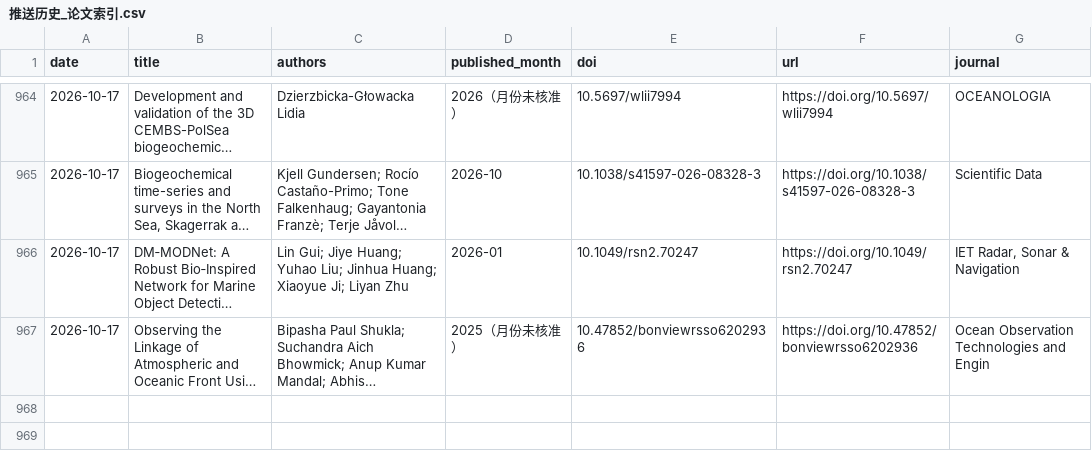
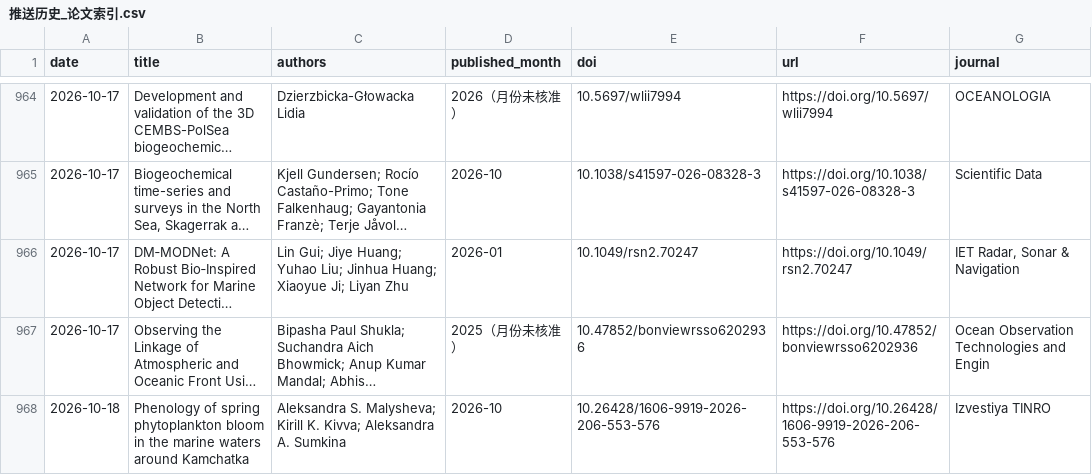
Before and after one commit to MengyuLi15/MengyuLi15.github.io, a CSV file: 推送历史_论文索引.csv, drawn as a sheet; only a part is shown, gaps mark what is left out; long unchanged cells end in …; the diff names each change by its address in the sheet, - before the commit and + after, or states it on an @@ line.

```diff
--- a/推送历史_论文索引.csv
+++ b/推送历史_论文索引.csv
+row 968: 2026-10-18 | Phenology of spring phytoplankton bloom in the marine waters around Kamchatka | Aleksandra S. Malysheva; Kirill K. Kivva; Aleksandra A. Sumkina | 2026-10 | 10.26428/1606-9919-2026-206-553-576 | https://doi.org/10.26428/1606-9919-2026-206-553-576 | Izvestiya TINRO
```
Also changed, not shown: 3 other files.
